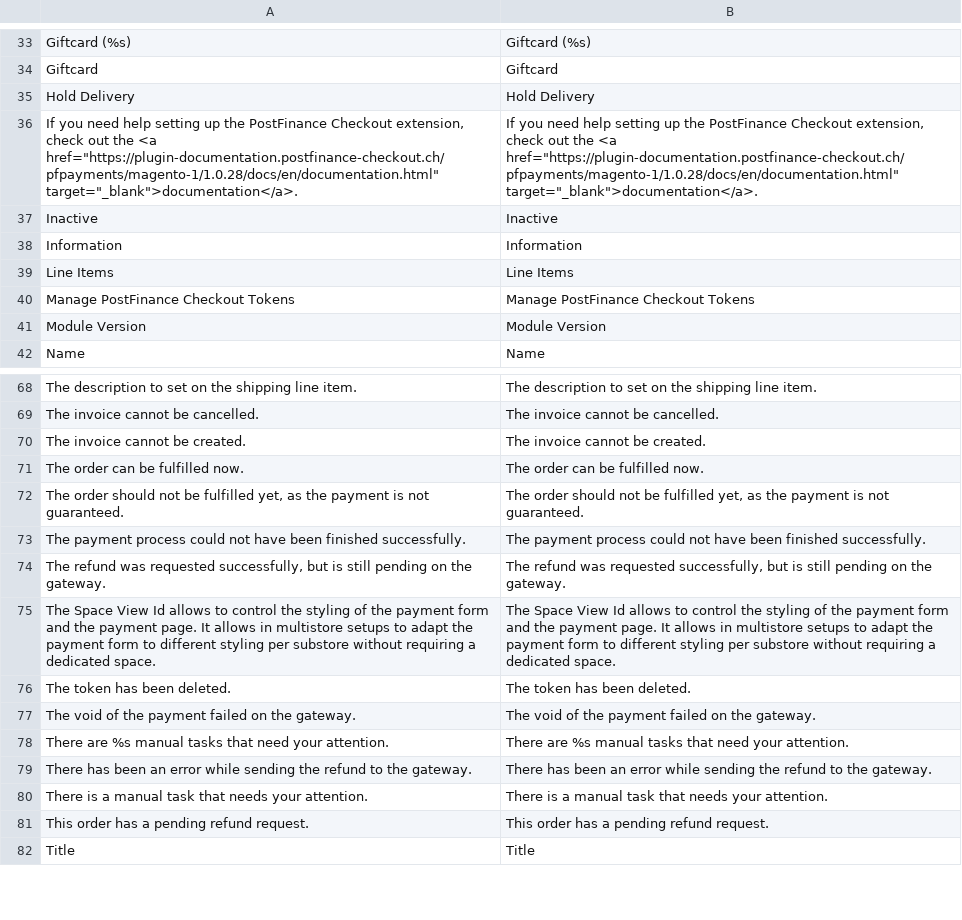
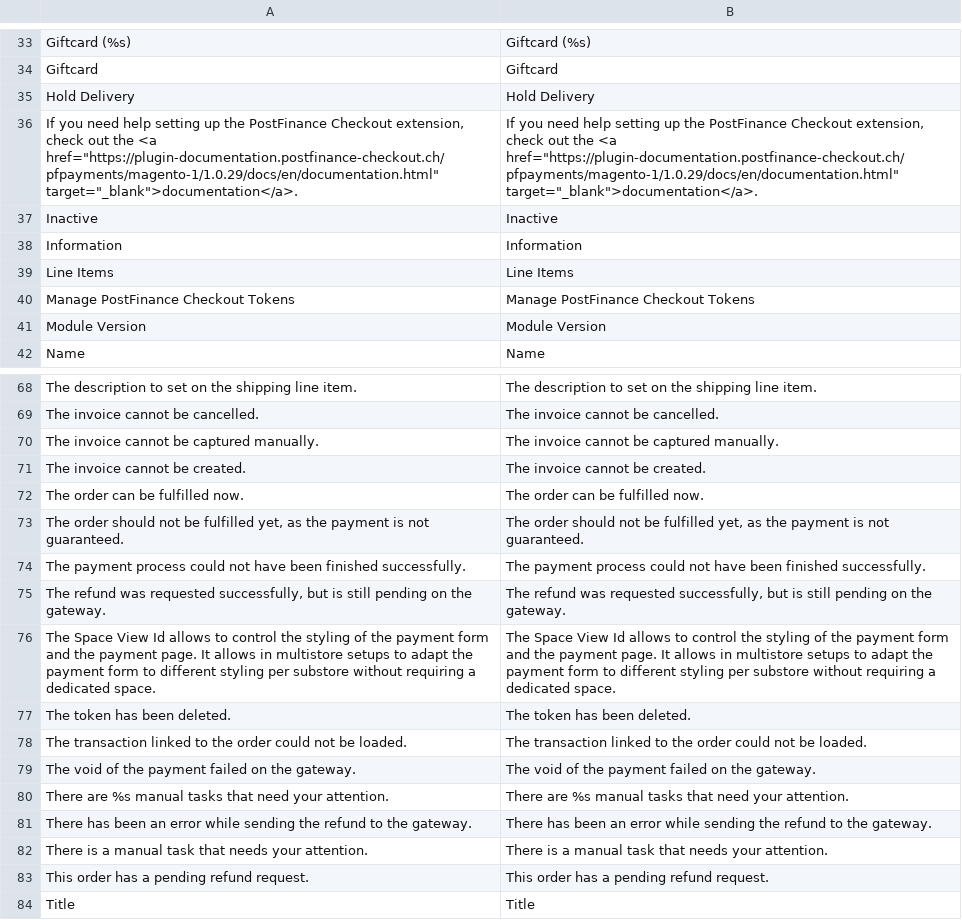
Before and after one commit to pfpayments/magento-1, a CSV file: app/locale/en_US/PostFinanceCheckout_Payment.csv, drawn as a sheet; only a part is shown, gaps mark what is left out.

```diff
--- a/app/locale/en_US/PostFinanceCheckout_Payment.csv
+++ b/app/locale/en_US/PostFinanceCheckout_Payment.csv
@@ -35,3 +35,3 @@
 "Hold Delivery","Hold Delivery"
-"If you need help setting up the PostFinance Checkout extension, check out the <a href=""https://plugin-documentation.postfinance-checkout.ch/pfpayments/magento-1/1.0.28/docs/en/documentation.html"" target=""_blank"">documentation</a>.","If you need help setting up the PostFinance Checkout extension, check out the <a href=""https://plugin-documentation.postfinance-checkout.ch/pfpayments/magento-1/1.0.28/docs/en/documentation.html"" target=""_blank"">documentation</a>."
+"If you need help setting up the PostFinance Checkout extension, check out the <a href=""https://plugin-documentation.postfinance-checkout.ch/pfpayments/magento-1/1.0.29/docs/en/documentation.html"" target=""_blank"">documentation</a>.","If you need help setting up the PostFinance Checkout extension, check out the <a href=""https://plugin-documentation.postfinance-checkout.ch/pfpayments/magento-1/1.0.29/docs/en/documentation.html"" target=""_blank"">documentation</a>."
 "Inactive","Inactive"
@@ -69,2 +69,3 @@
 "The invoice cannot be cancelled.","The invoice cannot be cancelled."
+"The invoice cannot be captured manually.","The invoice cannot be captured manually."
 "The invoice cannot be created.","The invoice cannot be created."
@@ -76,2 +77,3 @@
 "The token has been deleted.","The token has been deleted."
+"The transaction linked to the order could not be loaded.","The transaction linked to the order could not be loaded."
 "The void of the payment failed on the gateway.","The void of the payment failed on the gateway."
```
Also changed, not shown: app/locale/de_DE/PostFinanceCheckout_Payment.csv, 32 other files.
